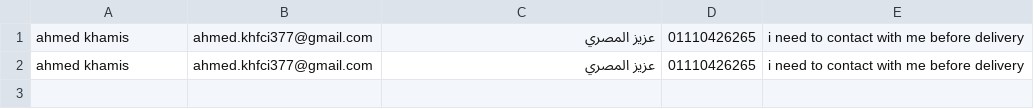
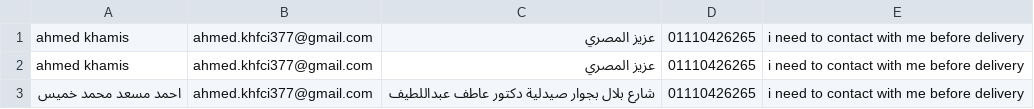
Before and after one commit to Ahmedkms/pms_project, a CSV file: data/chekoutData.csv, drawn as a sheet; the diff names each change by its address in the sheet, - before the commit and + after, or states it on an @@ line.

```diff
--- a/data/chekoutData.csv
+++ b/data/chekoutData.csv
+row 3: احمد مسعد محمد خميس | ahmed.khfci377@gmail.com | شارع بلال بجوار صيدلية دكتور عاطف عبداللطيف | 01110426265 | i need to contact with me before delivery
```
Also changed, not shown: 5 other files.
